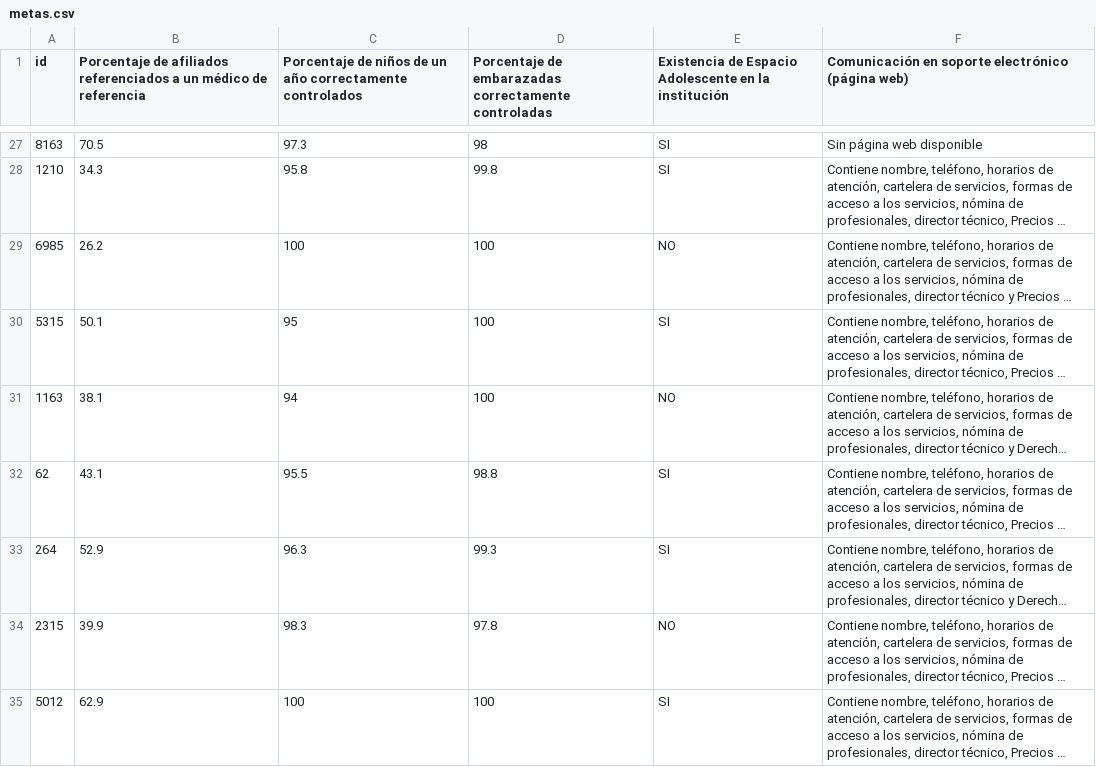
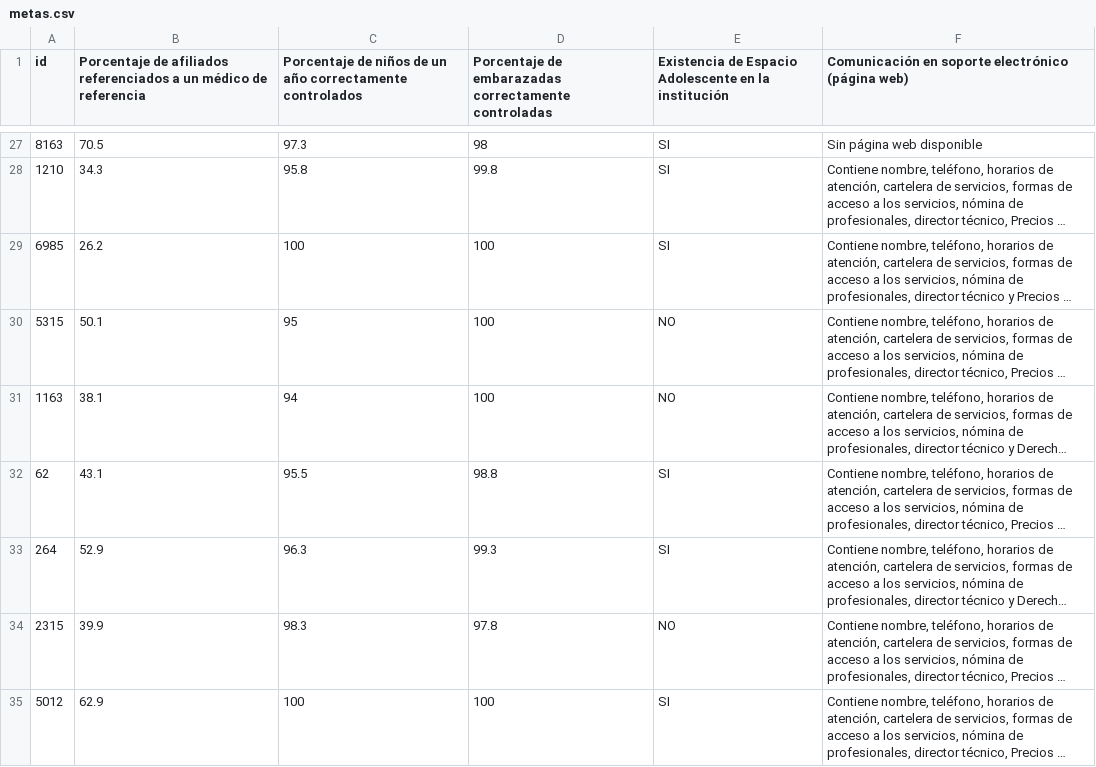
Before and after one commit to datauy/ATuServicio, a CSV file: db/data/metas.csv, drawn as a sheet; only a part is shown, gaps mark what is left out; long unchanged cells end in …; the diff names each change by its address in the sheet, - before the commit and + after, or states it on an @@ line.

Commit message:
Update metas.csv
Otro cambio en crame

```diff
--- a/db/data/metas.csv
+++ b/db/data/metas.csv
-E29: NO
+E29: SI
-E30: SI
+E30: NO
```
